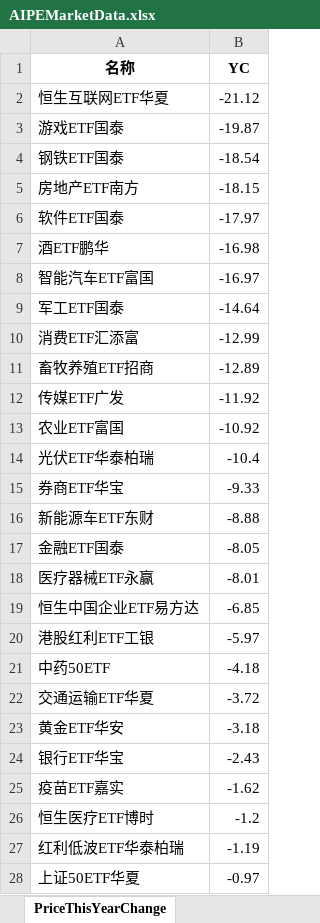
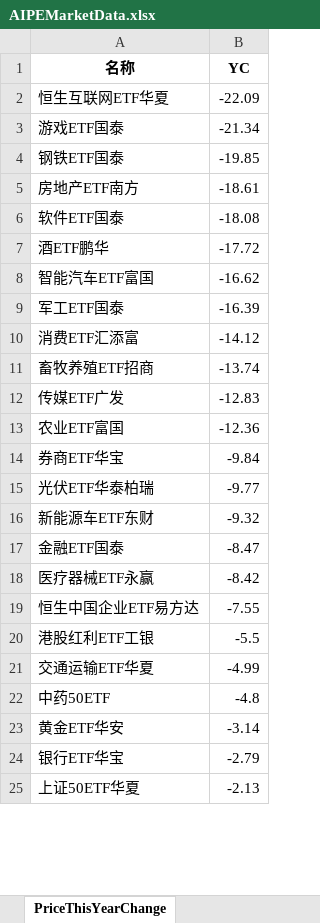
Before and after one commit to digital-era/AIPEMarketDashboard, an Excel workbook: AIPEMarketData.xlsx, sheet PriceThisYearChange, drawn as a sheet; only a part is shown; values as stored, in another font and other column widths than the file's, no borders; removed rows and columns are numbered as before the commit, all else as after; the diff covers the shown part only; the diff names each change by its address in the sheet, - before the commit and + after, or states it on an @@ line.

```diff
--- a/AIPEMarketData.xlsx (sheet PriceThisYearChange)
+++ b/AIPEMarketData.xlsx (sheet PriceThisYearChange)
-B2 (YC): -21.12
+B2 (YC): -22.09
-B3 (YC): -19.87
+B3 (YC): -21.34
-B4 (YC): -18.54
+B4 (YC): -19.85
-B5 (YC): -18.15
+B5 (YC): -18.61
-B6 (YC): -17.97
+B6 (YC): -18.08
-B7 (YC): -16.98
+B7 (YC): -17.72
-B8 (YC): -16.97
+B8 (YC): -16.62
-B9 (YC): -14.64
+B9 (YC): -16.39
-B10 (YC): -12.99
+B10 (YC): -14.12
-B11 (YC): -12.89
+B11 (YC): -13.74
-B12 (YC): -11.92
+B12 (YC): -12.83
-B13 (YC): -10.92
+B13 (YC): -12.36
-row 14: 光伏ETF华泰柏瑞 | -10.4
-B14 (YC): -9.33
+B14 (YC): -9.84
+row 15: 光伏ETF华泰柏瑞 | -9.77
-B16 (YC): -8.88
+B16 (YC): -9.32
-B17 (YC): -8.05
+B17 (YC): -8.47
-B18 (YC): -8.01
+B18 (YC): -8.42
-B19 (YC): -6.85
+B19 (YC): -7.55
-B20 (YC): -5.97
+B20 (YC): -5.5
-row 21: 中药50ETF | -4.18
-B21 (YC): -3.72
+B21 (YC): -4.99
+row 22: 中药50ETF | -4.8
-B23 (YC): -3.18
+B23 (YC): -3.14
-B24 (YC): -2.43
+B24 (YC): -2.79
-row 25: 疫苗ETF嘉实 | -1.62
-row 26: 恒生医疗ETF博时 | -1.2
-row 27: 红利低波ETF华泰柏瑞 | -1.19
-B25 (YC): -0.97
+B25 (YC): -2.13
```
Also changed, not shown: 13 added rows, 10 removed rows and 25 edited cells elsewhere in this sheet, sheet DistributeHotIndustry, sheet TopStockIn5DaysMainFund, sheet PriceChangeFrom2021, sheet TopStockInTopPotScore, sheet ShareChangeFrom2021, sheet ShareThisYearChange, 7 more sheets, 1 other file.
